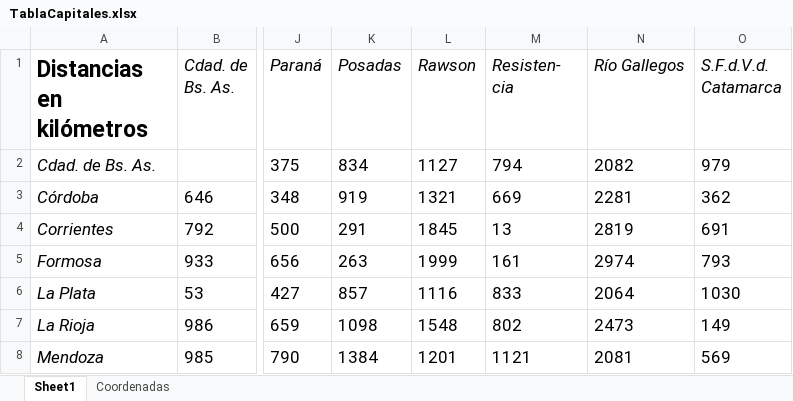
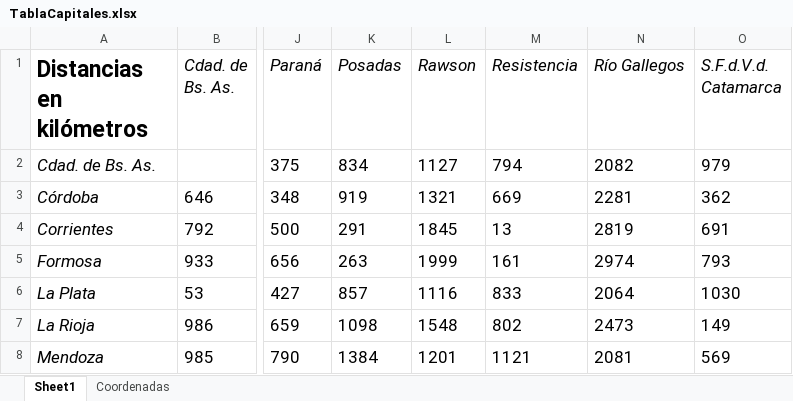
Before and after one commit to zaccaromatias/AlgoritmosGeneticos, an Excel workbook: Ejercicio3/TablaCapitales.xlsx, sheet Sheet1, drawn as a sheet; only a part is shown, gaps mark what is left out; values as stored, in another font and other column widths than the file's, no borders; the diff names each change by its address in the sheet, - before the commit and + after, or states it on an @@ line.

```diff
--- a/Ejercicio3/TablaCapitales.xlsx (sheet Sheet1)
+++ b/Ejercicio3/TablaCapitales.xlsx (sheet Sheet1)
-M1: Resisten- cia
+M1: Resistencia
```
Also changed, not shown: sheet Coordenadas, 4 other files.
